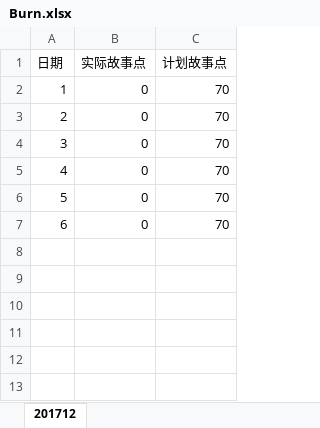
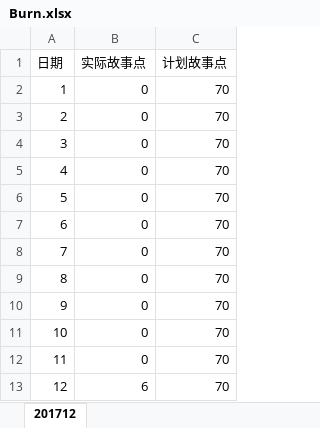
Before and after one commit to atbj505/echarts, an Excel workbook: Burn.xlsx, sheet 201712, drawn as a sheet; values as stored, in another font and other column widths than the file's, no borders; the diff names each change by its address in the sheet, - before the commit and + after, or states it on an @@ line.

```diff
--- a/Burn.xlsx (sheet 201712)
+++ b/Burn.xlsx (sheet 201712)
+row 8: 7 | 0 | 70
+row 9: 8 | 0 | 70
+row 10: 9 | 0 | 70
+row 11: 10 | 0 | 70
+row 12: 11 | 0 | 70
+row 13: 12 | 6 | 70
```
Also changed, not shown: 1 other file.
